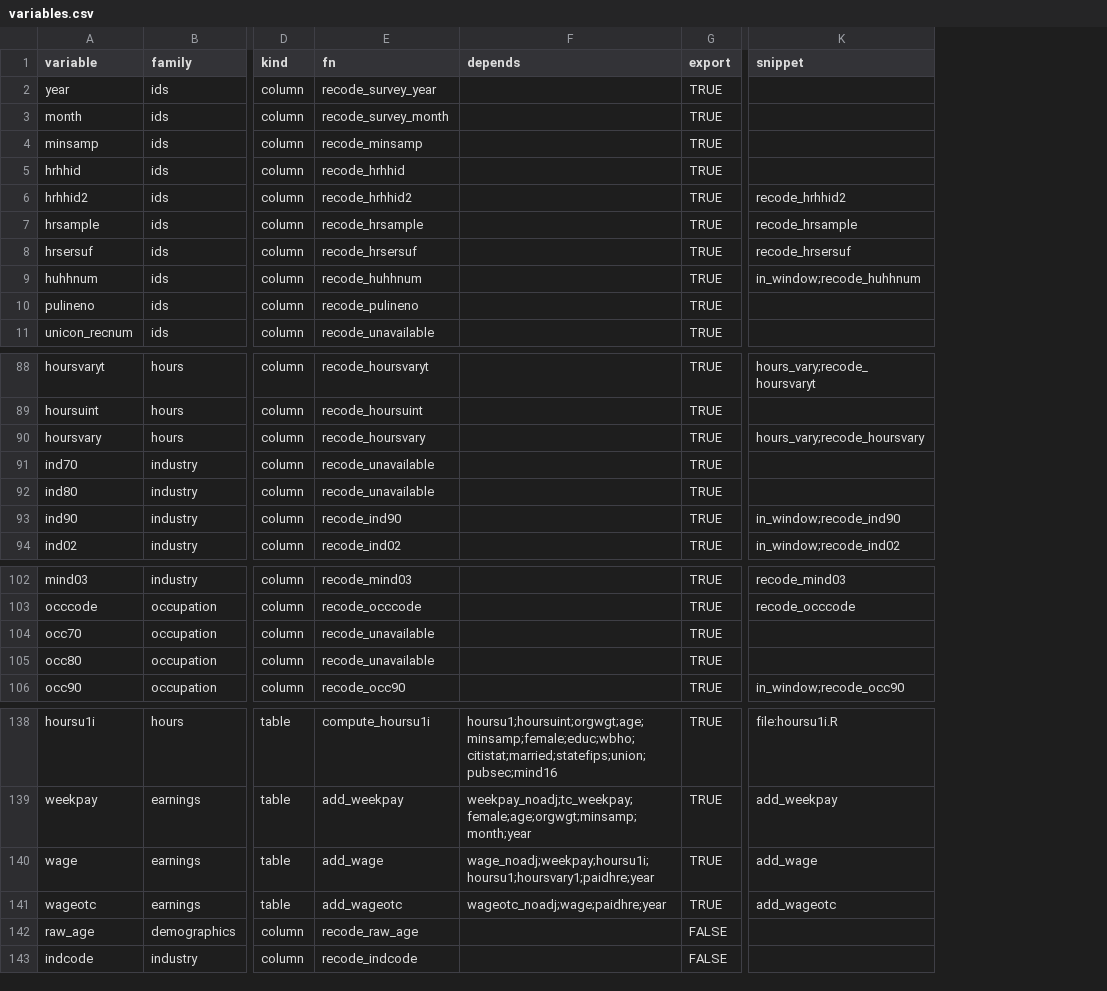
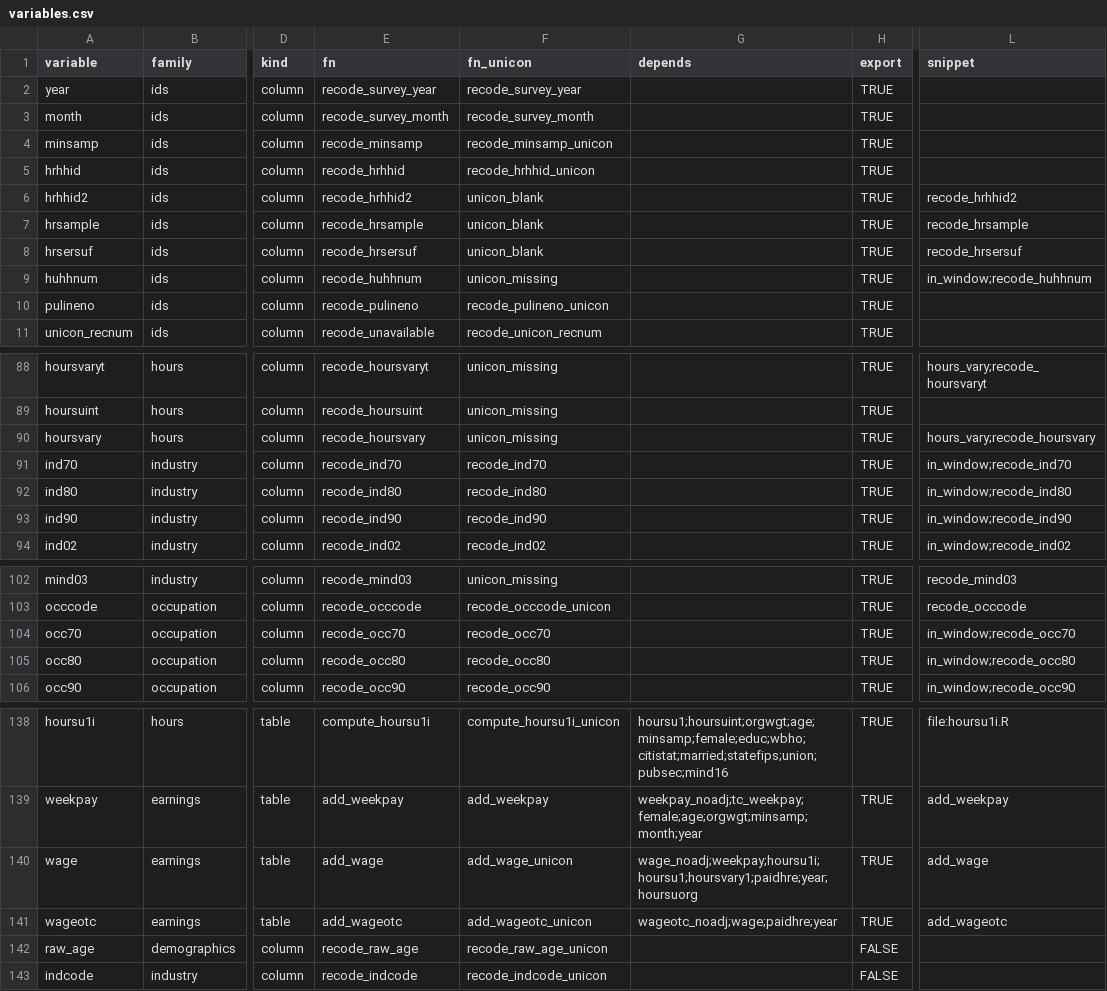
Before and after one commit to Economic/epiextracts, a CSV file: r_pilot/variables.csv, drawn as a sheet; only a part is shown, gaps mark what is left out; addresses are those after the commit; the diff names each change by its address in the sheet, - before the commit and + after, or states it on an @@ line.

```diff
--- a/r_pilot/variables.csv
+++ b/r_pilot/variables.csv
+column F (fn_unicon), rows 2-11: recode_survey_year | recode_survey_month | recode_minsamp_unicon | recode_hrhhid_unicon | unicon_blank | unicon_blank | unicon_blank | unicon_missing | recode_pulineno_unicon | recode_unicon_recnum; rows 88-94: unicon_missing | unicon_missing | unicon_missing | recode_ind70 | recode_ind80 | recode_ind90 | recode_ind02; rows 102-106: unicon_missing | recode_occcode_unicon | recode_occ70 | recode_occ80 | recode_occ90; rows 138-143: compute_hoursu1i_unicon | add_weekpay | add_wage_unicon | add_wageotc_unicon | recode_raw_age_unicon | recode_indcode_unicon
-E91 (fn): recode_unavailable
+E91 (fn): recode_ind70
-L91 (snippet): (empty)
+L91 (snippet): in_window;recode_ind70
-E92 (fn): recode_unavailable
+E92 (fn): recode_ind80
-L92 (snippet): (empty)
+L92 (snippet): in_window;recode_ind80
-E104 (fn): recode_unavailable
+E104 (fn): recode_occ70
-L104 (snippet): (empty)
+L104 (snippet): in_window;recode_occ70
-E105 (fn): recode_unavailable
+E105 (fn): recode_occ80
-L105 (snippet): (empty)
+L105 (snippet): in_window;recode_occ80
-G140 (depends): wage_noadj;weekpay;hoursu1i;hoursu1;hoursvary1;paidhre;year
+G140 (depends): wage_noadj;weekpay;hoursu1i;hoursu1;hoursvary1;paidhre;year;hoursuorg
```
Also changed, not shown: 15 other files.
